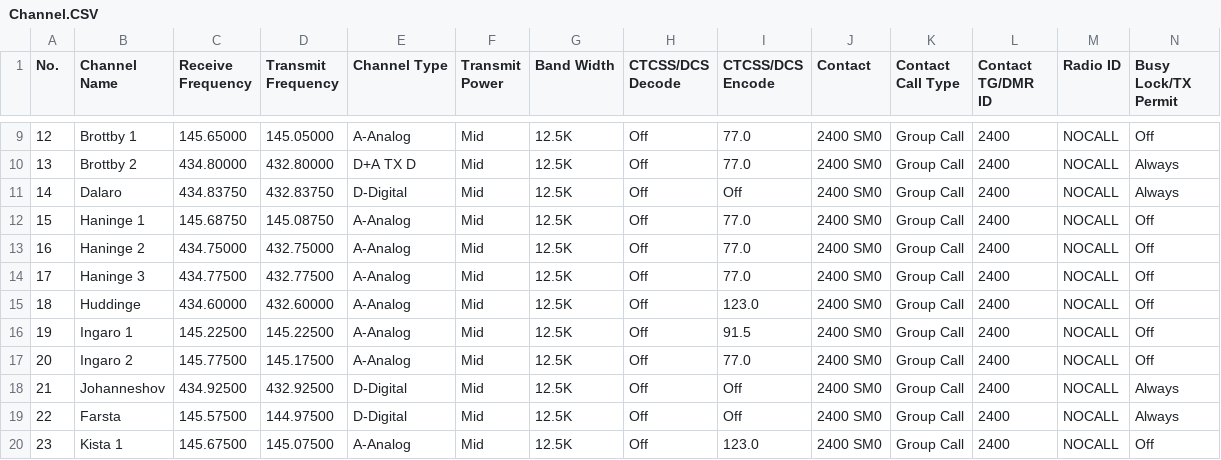
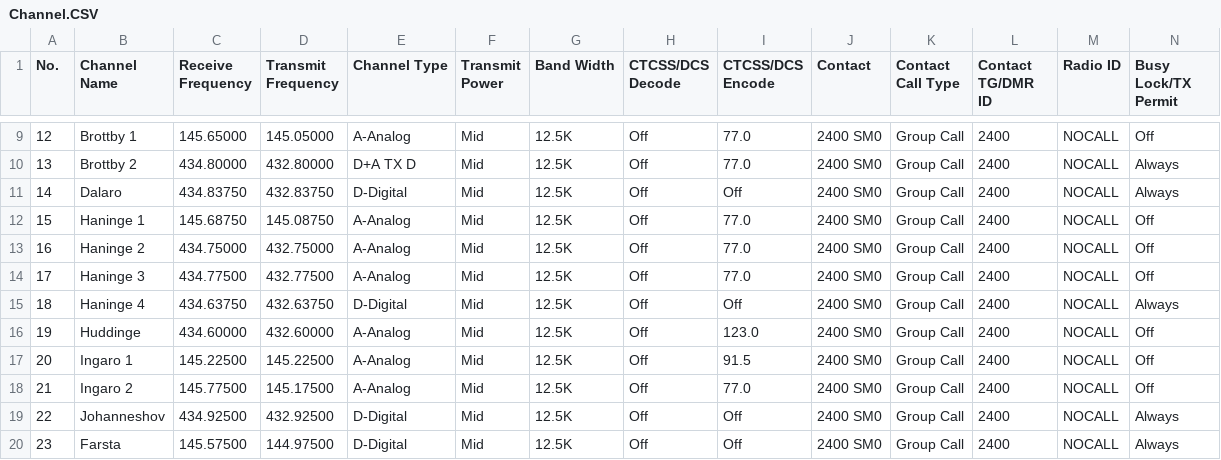
Before and after one commit to sa0azs/d578uv, a CSV file: Channel.CSV, drawn as a sheet; only a part is shown, gaps mark what is left out; the shorter side is filled out with more unchanged rows; addresses are those after the commit; rows hold the shown columns only; the diff names each change by its address in the sheet, - before the commit and + after, or states it on an @@ line.

Commit message:
Maintenance
Contacts updated per 241230.

```diff
--- a/Channel.CSV
+++ b/Channel.CSV
+row 15: 18 | Haninge 4 | 434.63750 | 432.63750 | D-Digital | Mid | 12.5K | Off | Off | 2400 SM0 | Group Call | 2400 | NOCALL | Always
@@ column A (No.) renumbered between rows 16 and 491 @@
```
Also changed, not shown: RoamingChannel.CSV, RoamingZone.CSV, 1 other file.
